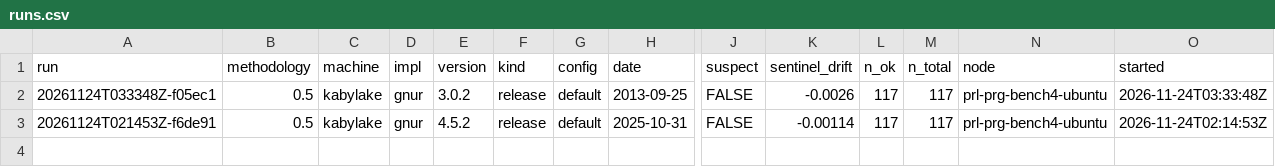
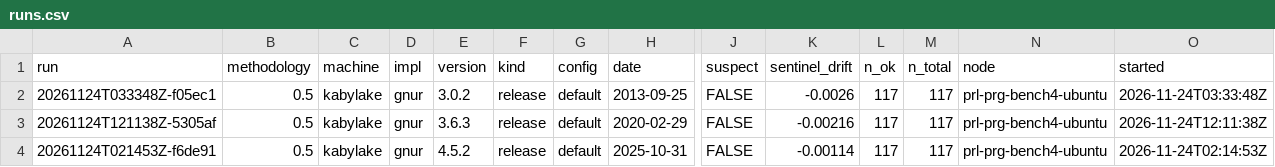
Before and after one commit to PRL-PRG/speedR-results, a CSV file: 0.5/index/runs.csv, drawn as a sheet; only a part is shown, gaps mark what is left out; rows hold the shown columns only; the diff names each change by its address in the sheet, - before the commit and + after, or states it on an @@ line.

Commit message:
Ingest 1 run(s)
0.5/gnur/kabylake/3.6.3/default/20261124T121138Z-5305af

```diff
--- a/0.5/index/runs.csv
+++ b/0.5/index/runs.csv
+row 3: 20261124T121138Z-5305af | 0.5 | kabylake | gnur | 3.6.3 | release | default | 2020-02-29 | FALSE | -0.00216 | 117 | 117 | prl-prg-bench4-ubuntu | 2026-11-24T12:11:38Z
```
Also changed, not shown: 4 other files.
